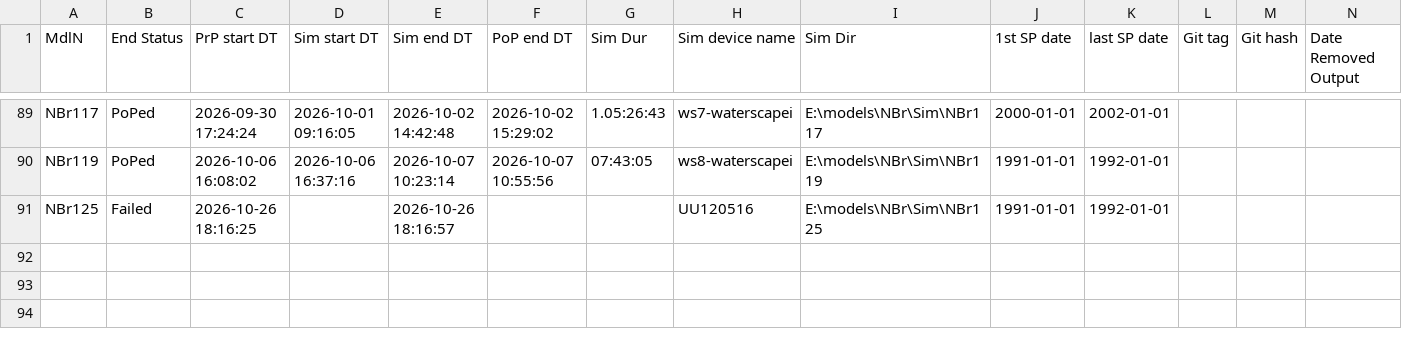
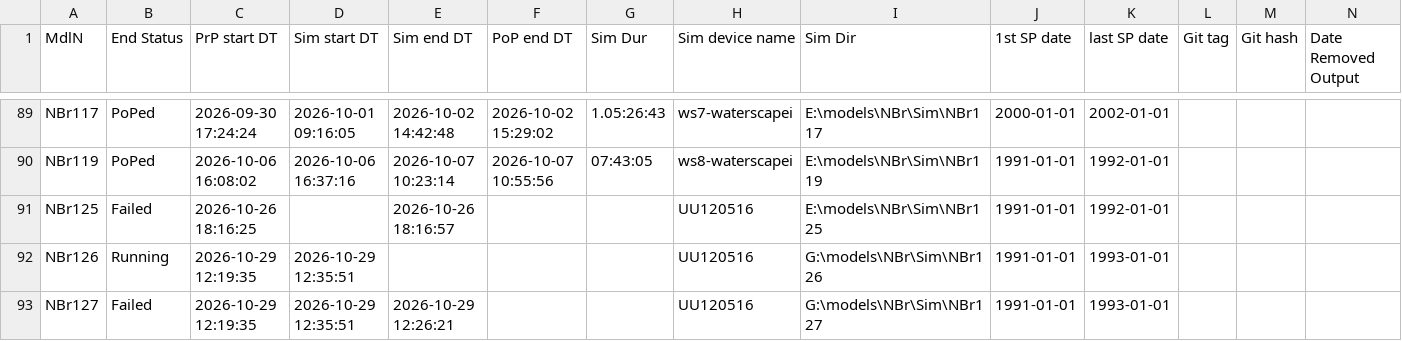
Before and after one commit to Ydrolog/WS_Mdl, a CSV file: Mng/log_Out.csv, drawn as a sheet; only a part is shown, gaps mark what is left out; rows hold the shown columns only; the diff names each change by its address in the sheet, - before the commit and + after, or states it on an @@ line.

Commit message:
NBr125-127 fixed and running locally

```diff
--- a/Mng/log_Out.csv
+++ b/Mng/log_Out.csv
+row 92: NBr126 | Running | 2026-10-29 12:19:35 | 2026-10-29 12:35:51 |  |  |  | UU120516 | G:\models\NBr\Sim\NBr126 | 1991-01-01 | 1993-01-01
+row 93: NBr127 | Failed | 2026-10-29 12:19:35 | 2026-10-29 12:35:51 | 2026-10-29 12:26:21 |  |  | UU120516 | G:\models\NBr\Sim\NBr127 | 1991-01-01 | 1993-01-01
```
Also changed, not shown: 17 other files.
